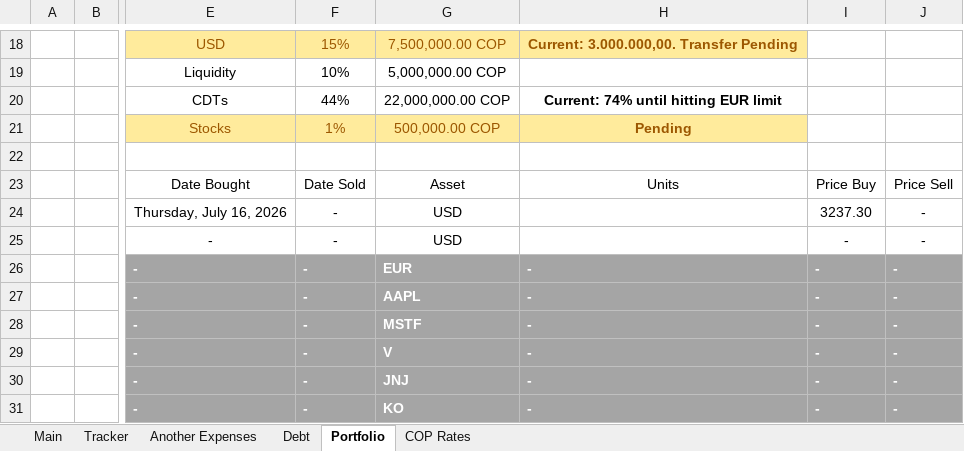
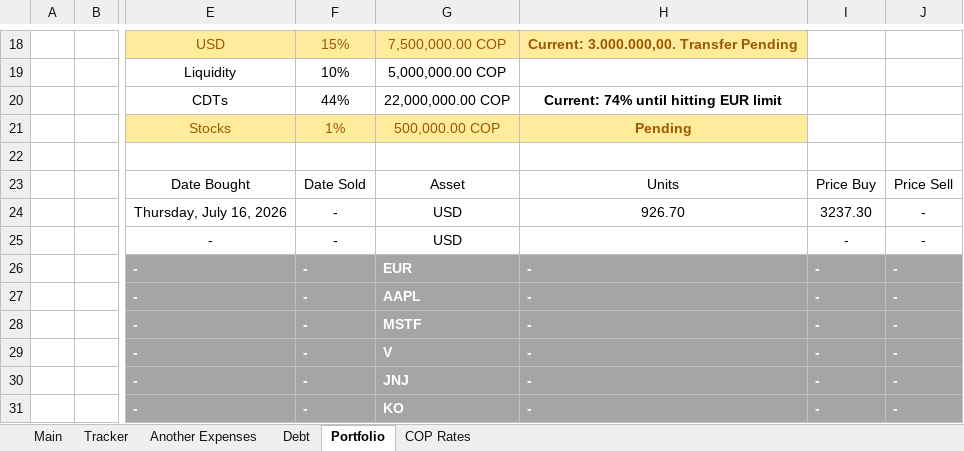
Before and after one commit to dlozanob/My-Notes, an Excel workbook: Management/Financial Planning.xlsx, sheet Portfolio, drawn as a sheet; only a part is shown, gaps mark what is left out; values as stored, in another font and other column widths than the file's, no borders; charts and pictures and conditional formats and table styles not drawn; 1 other sheet too large or unreadable and not compared; the diff names each change by its address in the sheet, - before the commit and + after, or states it on an @@ line.

Commit message:
auto-commit on shutdown - Work Laptop

```diff
--- a/Management/Financial Planning.xlsx (sheet Portfolio)
+++ b/Management/Financial Planning.xlsx (sheet Portfolio)
-H24: (empty)
+H24: 926.70
```
Also changed, not shown: charts or pictures.
